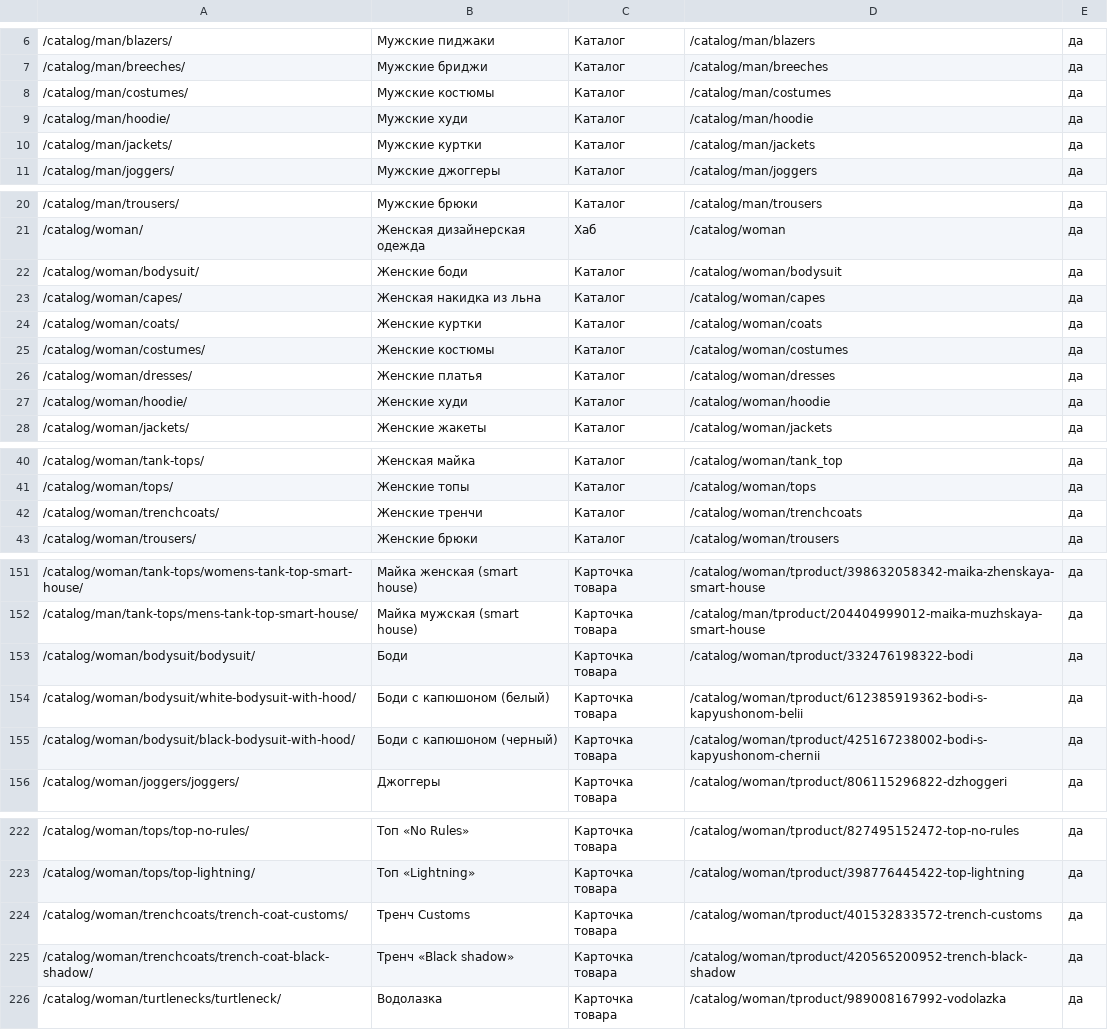
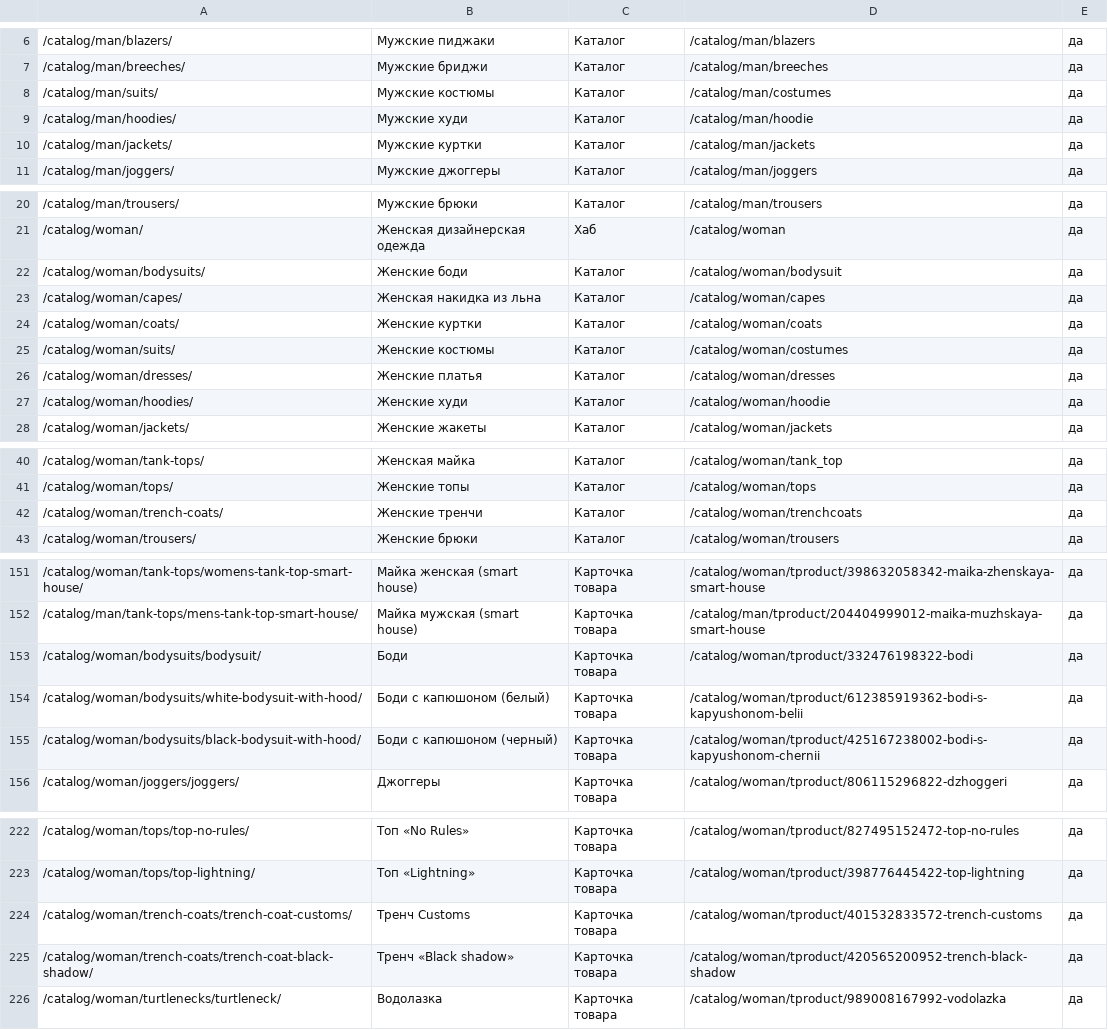
Before and after one commit to tema-mail/alex-krown, a CSV file: public/karta/karta-adresov.csv, drawn as a sheet; only a part is shown, gaps mark what is left out; the diff covers the shown part only.

```diff
--- a/public/karta/karta-adresov.csv
+++ b/public/karta/karta-adresov.csv
@@ -7,4 +7,4 @@
 /catalog/man/breeches/,Мужские бриджи,Каталог,/catalog/man/breeches,да
-/catalog/man/costumes/,Мужские костюмы,Каталог,/catalog/man/costumes,да
-/catalog/man/hoodie/,Мужские худи,Каталог,/catalog/man/hoodie,да
+/catalog/man/suits/,Мужские костюмы,Каталог,/catalog/man/costumes,да
+/catalog/man/hoodies/,Мужские худи,Каталог,/catalog/man/hoodie,да
 /catalog/man/jackets/,Мужские куртки,Каталог,/catalog/man/jackets,да
@@ -21,8 +21,8 @@
 /catalog/woman/,Женская дизайнерская одежда,Хаб,/catalog/woman,да
-/catalog/woman/bodysuit/,Женские боди,Каталог,/catalog/woman/bodysuit,да
+/catalog/woman/bodysuits/,Женские боди,Каталог,/catalog/woman/bodysuit,да
 /catalog/woman/capes/,Женская накидка из льна,Каталог,/catalog/woman/capes,да
 /catalog/woman/coats/,Женские куртки,Каталог,/catalog/woman/coats,да
-/catalog/woman/costumes/,Женские костюмы,Каталог,/catalog/woman/costumes,да
+/catalog/woman/suits/,Женские костюмы,Каталог,/catalog/woman/costumes,да
 /catalog/woman/dresses/,Женские платья,Каталог,/catalog/woman/dresses,да
-/catalog/woman/hoodie/,Женские худи,Каталог,/catalog/woman/hoodie,да
+/catalog/woman/hoodies/,Женские худи,Каталог,/catalog/woman/hoodie,да
 /catalog/woman/jackets/,Женские жакеты,Каталог,/catalog/woman/jackets,да
@@ -41,3 +41,3 @@
 /catalog/woman/tops/,Женские топы,Каталог,/catalog/woman/tops,да
-/catalog/woman/trenchcoats/,Женские тренчи,Каталог,/catalog/woman/trenchcoats,да
+/catalog/woman/trench-coats/,Женские тренчи,Каталог,/catalog/woman/trenchcoats,да
 /catalog/woman/trousers/,Женские брюки,Каталог,/catalog/woman/trousers,да
@@ -152,5 +152,5 @@
 /catalog/man/tank-tops/mens-tank-top-smart-house/,Майка мужская (smart house),Карточка товара,/catalog/man/tproduct/204404999012-maika-muzhskaya-smart-house,да
-/catalog/woman/bodysuit/bodysuit/,Боди,Карточка товара,/catalog/woman/tproduct/332476198322-bodi,да
-/catalog/woman/bodysuit/white-bodysuit-with-hood/,Боди с капюшоном (белый),Карточка товара,/catalog/woman/tproduct/612385919362-bodi-s-kapyushonom-belii,да
-/catalog/woman/bodysuit/black-bodysuit-with-hood/,Боди с капюшоном (черный),Карточка товара,/catalog/woman/tproduct/425167238002-bodi-s-kapyushonom-chernii,да
+/catalog/woman/bodysuits/bodysuit/,Боди,Карточка товара,/catalog/woman/tproduct/332476198322-bodi,да
+/catalog/woman/bodysuits/white-bodysuit-with-hood/,Боди с капюшоном (белый),Карточка товара,/catalog/woman/tproduct/612385919362-bodi-s-kapyushonom-belii,да
+/catalog/woman/bodysuits/black-bodysuit-with-hood/,Боди с капюшоном (черный),Карточка товара,/catalog/woman/tproduct/425167238002-bodi-s-kapyushonom-chernii,да
 /catalog/woman/joggers/joggers/,Джоггеры,Карточка товара,/catalog/woman/tproduct/806115296822-dzhoggeri,да
@@ -223,4 +223,4 @@
 /catalog/woman/tops/top-lightning/,Топ «Lightning»,Карточка товара,/catalog/woman/tproduct/398776445422-top-lightning,да
-/catalog/woman/trenchcoats/trench-coat-customs/,Тренч Customs,Карточка товара,/catalog/woman/tproduct/401532833572-trench-customs,да
-/catalog/woman/trenchcoats/trench-coat-black-shadow/,Тренч «Black shadow»,Карточка товара,/catalog/woman/tproduct/420565200952-trench-black-shadow,да
+/catalog/woman/trench-coats/trench-coat-customs/,Тренч Customs,Карточка товара,/catalog/woman/tproduct/401532833572-trench-customs,да
+/catalog/woman/trench-coats/trench-coat-black-shadow/,Тренч «Black shadow»,Карточка товара,/catalog/woman/tproduct/420565200952-trench-black-shadow,да
 /catalog/woman/turtlenecks/turtleneck/,Водолазка,Карточка товара,/catalog/woman/tproduct/989008167992-vodolazka,да
```
Also changed, not shown: 23 edited cells elsewhere in this file, public/karta/redirects-301.csv, 1 other file.
